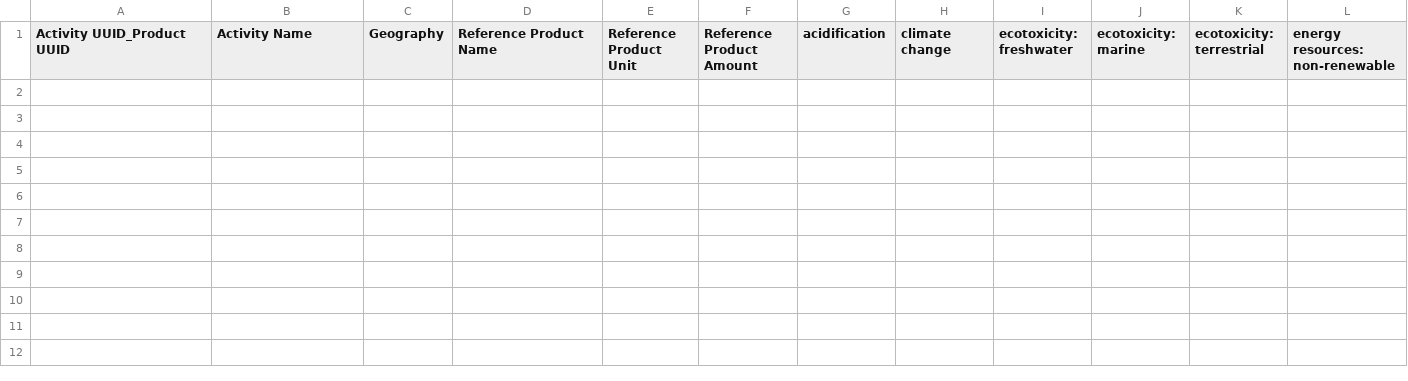
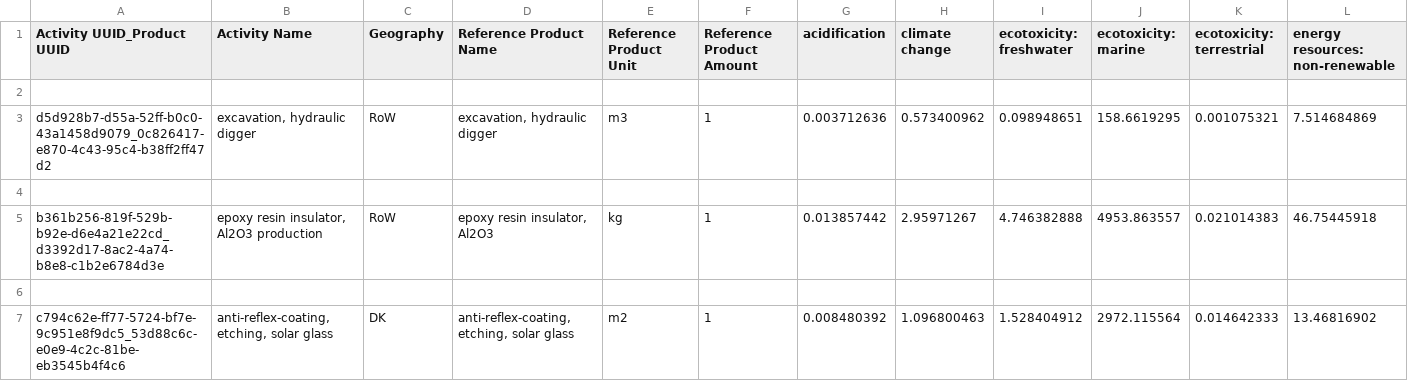
Before and after one commit to Naveen-Chaurasia/Prefect_POCs, a CSV file: unit_process.csv, drawn as a sheet; only a part is shown; rows hold the shown columns only; the diff names each change by its address in the sheet, - before the commit and + after, or states it on an @@ line.

Commit message:
added code to append in unit_process

```diff
--- a/unit_process.csv
+++ b/unit_process.csv
+row 2: (empty)
+row 3: d5d928b7-d55a-52ff-b0c0-43a1458d9079_0c826417-e870-4c43-95c4-b38ff2ff47d2 | excavation, hydraulic digger | RoW | excavation, hydraulic digger | m3 | 1 | 0.003712636 | 0.573400962 | 0.098948651 | 158.6619295 | 0.001075321 | 7.514684869
+row 4: (empty)
+row 5: b361b256-819f-529b-b92e-d6e4a21e22cd_d3392d17-8ac2-4a74-b8e8-c1b2e6784d3e | epoxy resin insulator, Al2O3 production | RoW | epoxy resin insulator, Al2O3 | kg | 1 | 0.013857442 | 2.95971267 | 4.746382888 | 4953.863557 | 0.021014383 | 46.75445918
+row 6: (empty)
+row 7: c794c62e-ff77-5724-bf7e-9c951e8f9dc5_53d88c6c-e0e9-4c2c-81be-eb3545b4f4c6 | anti-reflex-coating, etching, solar glass | DK | anti-reflex-coating, etching, solar glass | m2 | 1 | 0.008480392 | 1.096800463 | 1.528404912 | 2972.115564 | 0.014642333 | 13.46816902
```
Also changed, not shown: 1 other file.
